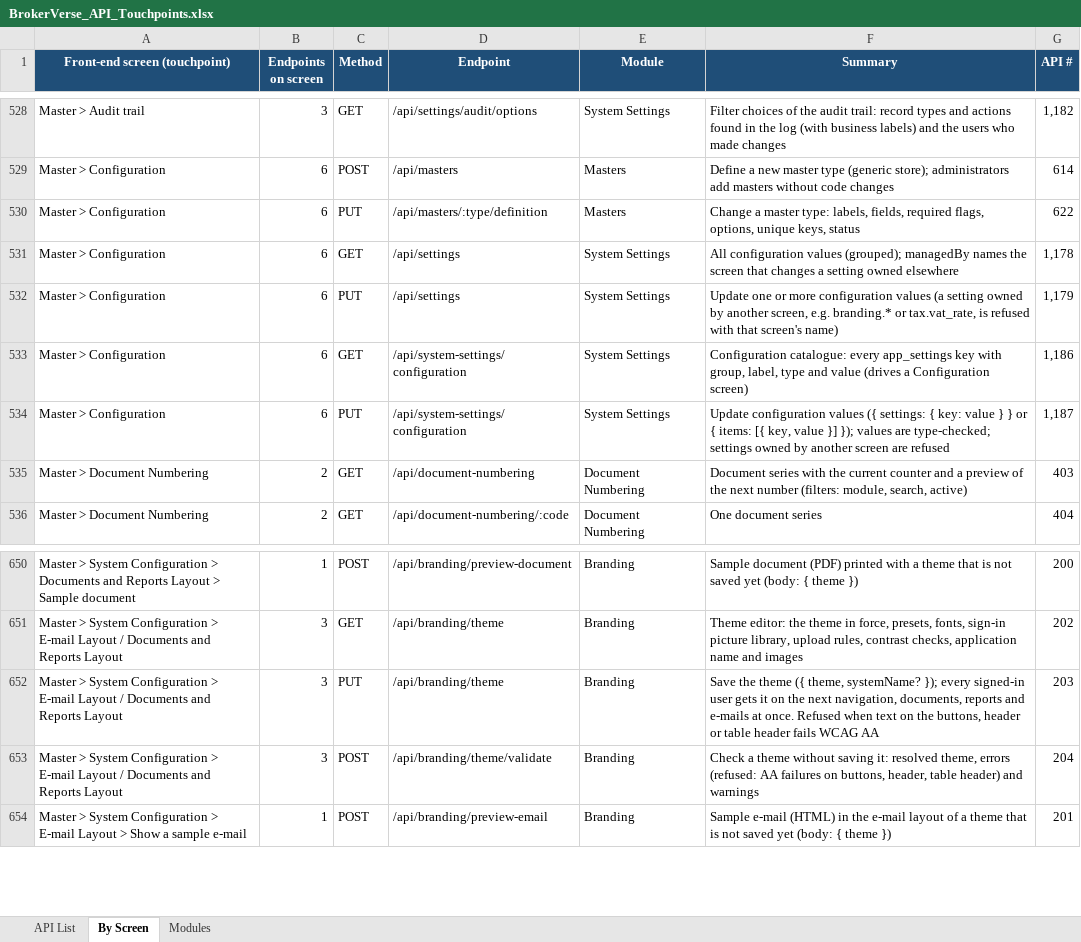
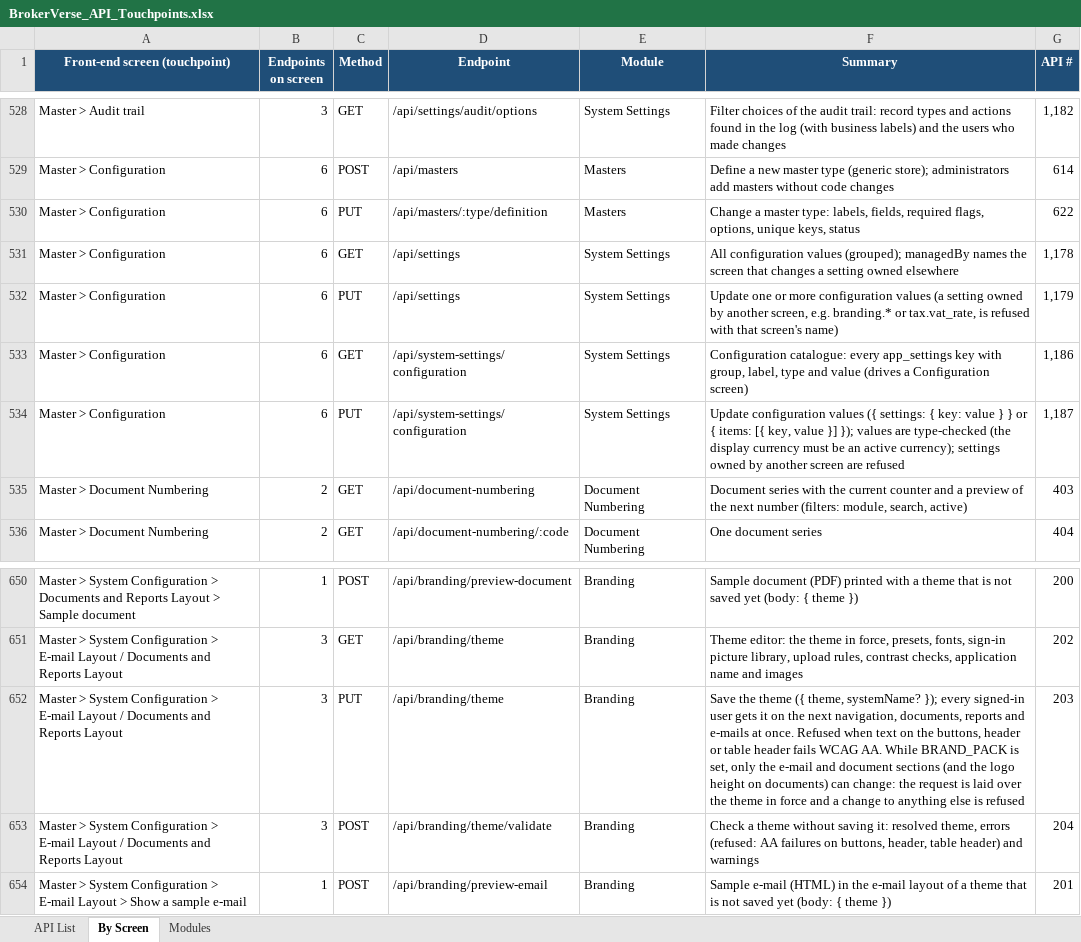
Before and after one commit to IortaTexhNXT-DEV/BDOI-OOTB, an Excel workbook: backend/docs/api/BrokerVerse_API_Touchpoints.xlsx, sheet By Screen, drawn as a sheet; only a part is shown, gaps mark what is left out; values as stored, in another font and other column widths than the file's, no borders; the diff covers the shown part only; the diff names each change by its address in the sheet, - before the commit and + after, or states it on an @@ line.

Commit message:
Document the enforced brand pack
The deployment guides, the branding guide, the brand pack READMEs, the
onboarding and developer guides and the support table say that
BRAND_PACK enforces the pack at every start and locks the look of the
screens in the API, and that the display currency and the language are
set on Master > Configuration. The system settings endpoints are
labelled as API only and the API reference is exported again.

```diff
--- a/backend/docs/api/BrokerVerse_API_Touchpoints.xlsx (sheet By Screen)
+++ b/backend/docs/api/BrokerVerse_API_Touchpoints.xlsx (sheet By Screen)
-F534 (Summary): …values are type-checked; settings owned…
+F534 (Summary): …values are type-checked (the display currency must be an active currency); settings owned…
-F652 (Summary): …fails WCAG AA
+F652 (Summary): …fails WCAG AA. While BRAND_PACK is set, only the e-mail and document sections (and the logo height on documents) can change: the request is laid over the theme in force and a change to anything else is refused
```
Also changed, not shown: 5 added rows, 5 removed rows and 5 edited cells elsewhere in this sheet, sheet API List, 23 other files.
